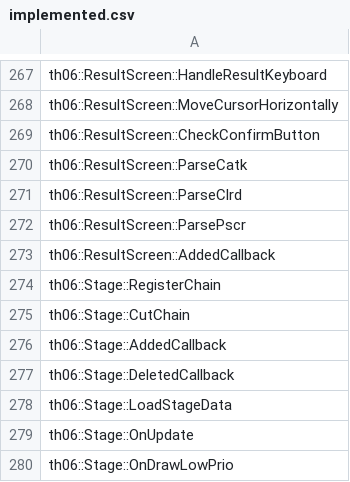
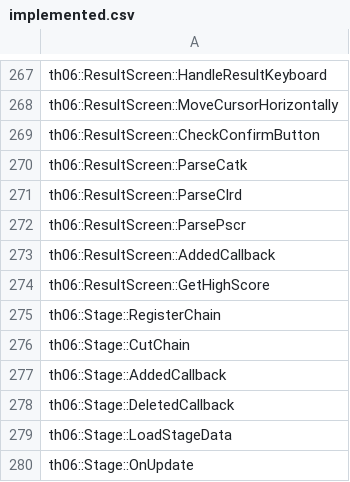
Before and after one commit to Renzo904/th06, a CSV file: config/implemented.csv, drawn as a sheet; only a part is shown, gaps mark what is left out; the shorter side is filled out with more unchanged rows; the diff names each change by its address in the sheet, - before the commit and + after, or states it on an @@ line.

Commit message:
Implement ResultScreen::GetHighScore

```diff
--- a/config/implemented.csv
+++ b/config/implemented.csv
+row 274: th06::ResultScreen::GetHighScore
```
Also changed, not shown: config/stubbed.csv, 3 other files.
